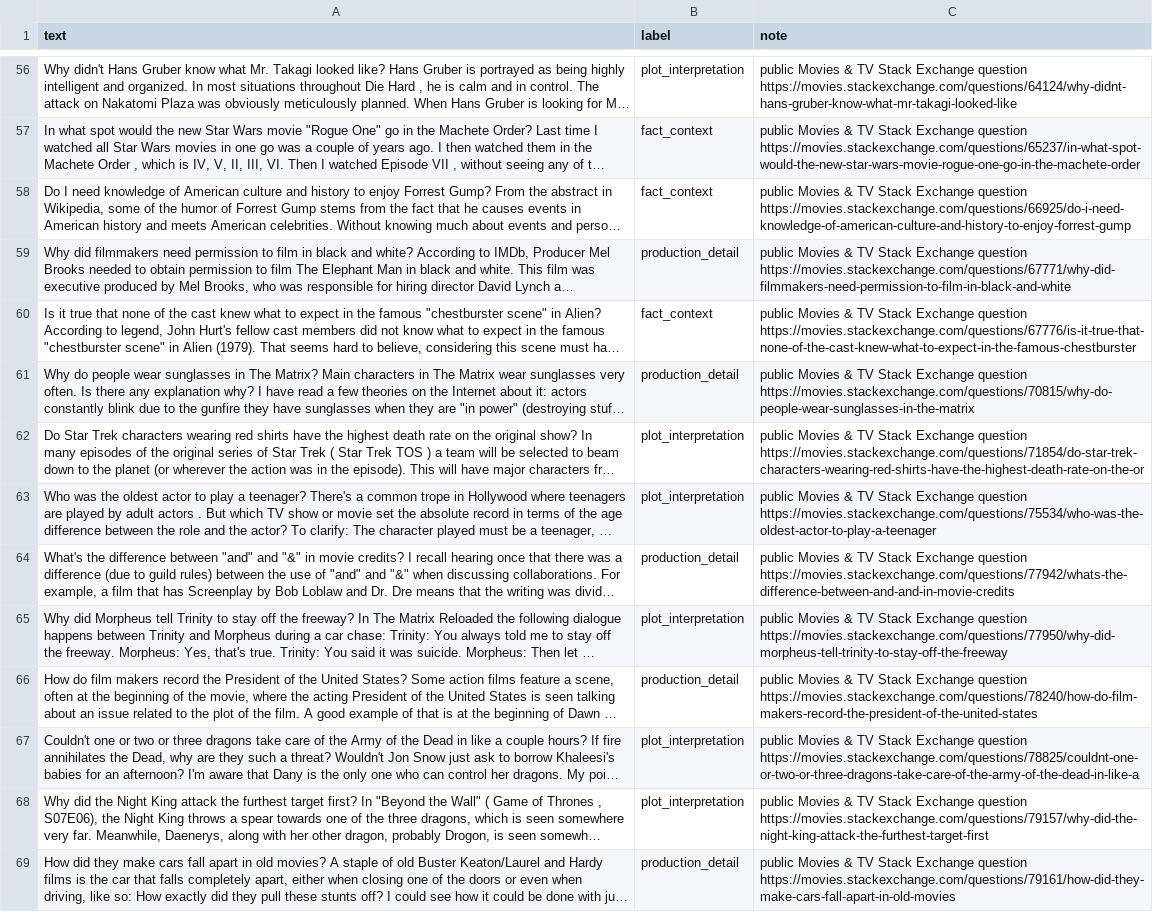
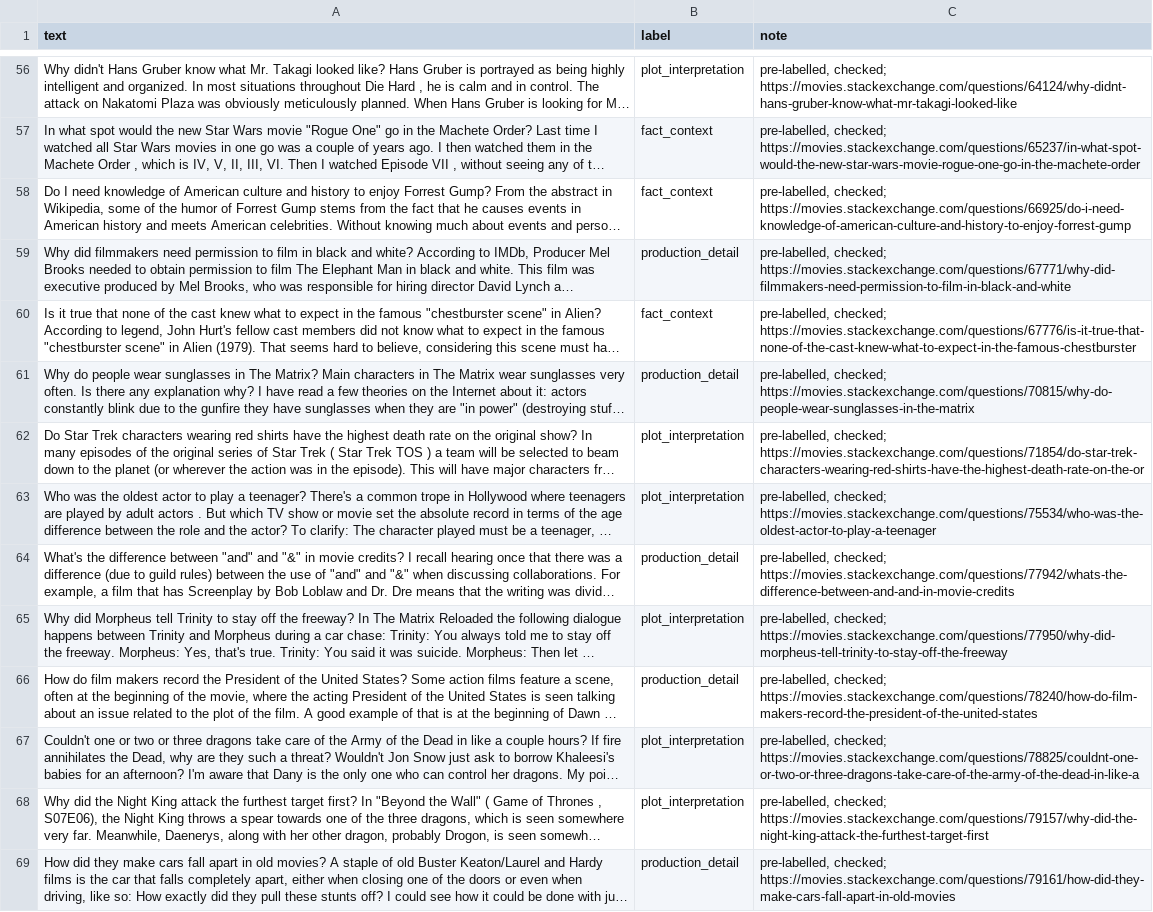
Before and after one commit to CodingHusk3y/ai201-project3-takemeter-starter-v2026, a CSV file: labels.csv, drawn as a sheet; only a part is shown, gaps mark what is left out; long unchanged cells end in …; the diff covers the shown part only; the diff names each change by its address in the sheet, - before the commit and + after, or states it on an @@ line.

Commit message:
Collect and label

```diff
--- a/labels.csv
+++ b/labels.csv
-C56 (note): public Movies & TV Stack Exchange question https://movies.stackexchange.com/questions/64124/why-didnt-hans-gruber-know-what-mr-takagi-looked-like
+C56 (note): pre-labelled, checked; https://movies.stackexchange.com/questions/64124/why-didnt-hans-gruber-know-what-mr-takagi-looked-like
-C57 (note): public Movies & TV Stack Exchange question https://movies.stackexchange.com/questions/65237/in-what-spot-would-the-new-star-wars-movie-rogue-one-go-in-the-machete-order
+C57 (note): pre-labelled, checked; https://movies.stackexchange.com/questions/65237/in-what-spot-would-the-new-star-wars-movie-rogue-one-go-in-the-machete-order
-C58 (note): public Movies & TV Stack Exchange question https://movies.stackexchange.com/questions/66925/do-i-need-knowledge-of-american-culture-and-history-to-enjoy-forrest-gump
+C58 (note): pre-labelled, checked; https://movies.stackexchange.com/questions/66925/do-i-need-knowledge-of-american-culture-and-history-to-enjoy-forrest-gump
-C59 (note): public Movies & TV Stack Exchange question https://movies.stackexchange.com/questions/67771/why-did-filmmakers-need-permission-to-film-in-black-and-white
+C59 (note): pre-labelled, checked; https://movies.stackexchange.com/questions/67771/why-did-filmmakers-need-permission-to-film-in-black-and-white
-C60 (note): public Movies & TV Stack Exchange question https://movies.stackexchange.com/questions/67776/is-it-true-that-none-of-the-cast-knew-what-to-expect-in-the-famous-chestburster
+C60 (note): pre-labelled, checked; https://movies.stackexchange.com/questions/67776/is-it-true-that-none-of-the-cast-knew-what-to-expect-in-the-famous-chestburster
-C61 (note): public Movies & TV Stack Exchange question https://movies.stackexchange.com/questions/70815/why-do-people-wear-sunglasses-in-the-matrix
+C61 (note): pre-labelled, checked; https://movies.stackexchange.com/questions/70815/why-do-people-wear-sunglasses-in-the-matrix
-C62 (note): public Movies & TV Stack Exchange question https://movies.stackexchange.com/questions/71854/do-star-trek-characters-wearing-red-shirts-have-the-highest-death-rate-on-the-or
+C62 (note): pre-labelled, checked; https://movies.stackexchange.com/questions/71854/do-star-trek-characters-wearing-red-shirts-have-the-highest-death-rate-on-the-or
-C63 (note): public Movies & TV Stack Exchange question https://movies.stackexchange.com/questions/75534/who-was-the-oldest-actor-to-play-a-teenager
+C63 (note): pre-labelled, checked; https://movies.stackexchange.com/questions/75534/who-was-the-oldest-actor-to-play-a-teenager
-C64 (note): public Movies & TV Stack Exchange question https://movies.stackexchange.com/questions/77942/whats-the-difference-between-and-and-in-movie-credits
+C64 (note): pre-labelled, checked; https://movies.stackexchange.com/questions/77942/whats-the-difference-between-and-and-in-movie-credits
-C65 (note): public Movies & TV Stack Exchange question https://movies.stackexchange.com/questions/77950/why-did-morpheus-tell-trinity-to-stay-off-the-freeway
+C65 (note): pre-labelled, checked; https://movies.stackexchange.com/questions/77950/why-did-morpheus-tell-trinity-to-stay-off-the-freeway
-C66 (note): public Movies & TV Stack Exchange question https://movies.stackexchange.com/questions/78240/how-do-film-makers-record-the-president-of-the-united-states
+C66 (note): pre-labelled, checked; https://movies.stackexchange.com/questions/78240/how-do-film-makers-record-the-president-of-the-united-states
-C67 (note): public Movies & TV Stack Exchange question https://movies.stackexchange.com/questions/78825/couldnt-one-or-two-or-three-dragons-take-care-of-the-army-of-the-dead-in-like-a
+C67 (note): pre-labelled, checked; https://movies.stackexchange.com/questions/78825/couldnt-one-or-two-or-three-dragons-take-care-of-the-army-of-the-dead-in-like-a
-C68 (note): public Movies & TV Stack Exchange question https://movies.stackexchange.com/questions/79157/why-did-the-night-king-attack-the-furthest-target-first
+C68 (note): pre-labelled, checked; https://movies.stackexchange.com/questions/79157/why-did-the-night-king-attack-the-furthest-target-first
-C69 (note): public Movies & TV Stack Exchange question https://movies.stackexchange.com/questions/79161/how-did-they-make-cars-fall-apart-in-old-movies
+C69 (note): pre-labelled, checked; https://movies.stackexchange.com/questions/79161/how-did-they-make-cars-fall-apart-in-old-movies
```
Also changed, not shown: 186 edited cells elsewhere in this file, 1 other file.
